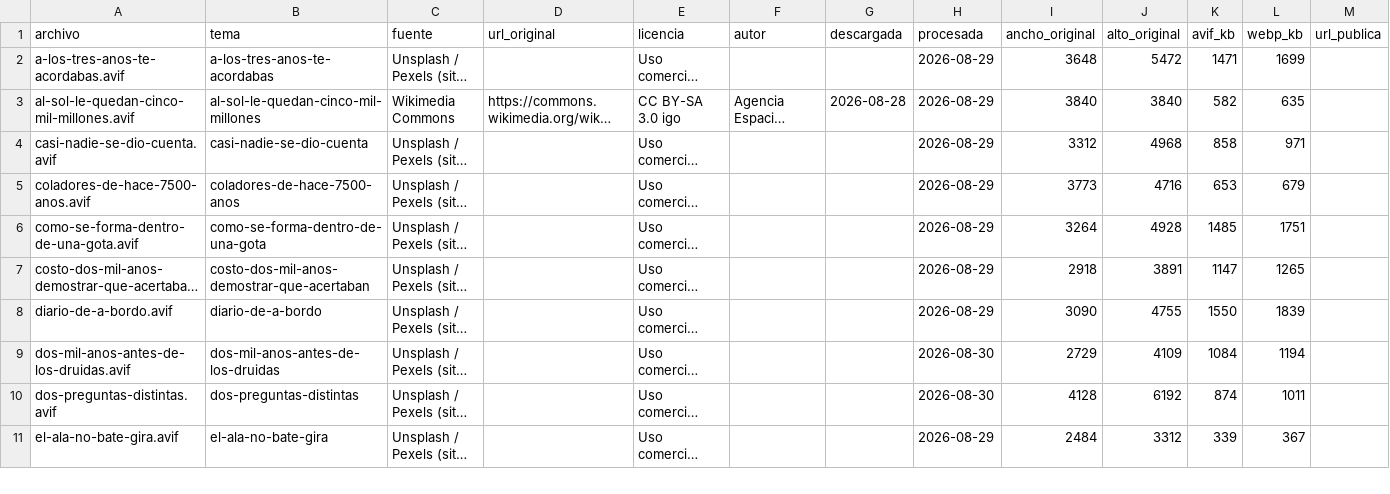
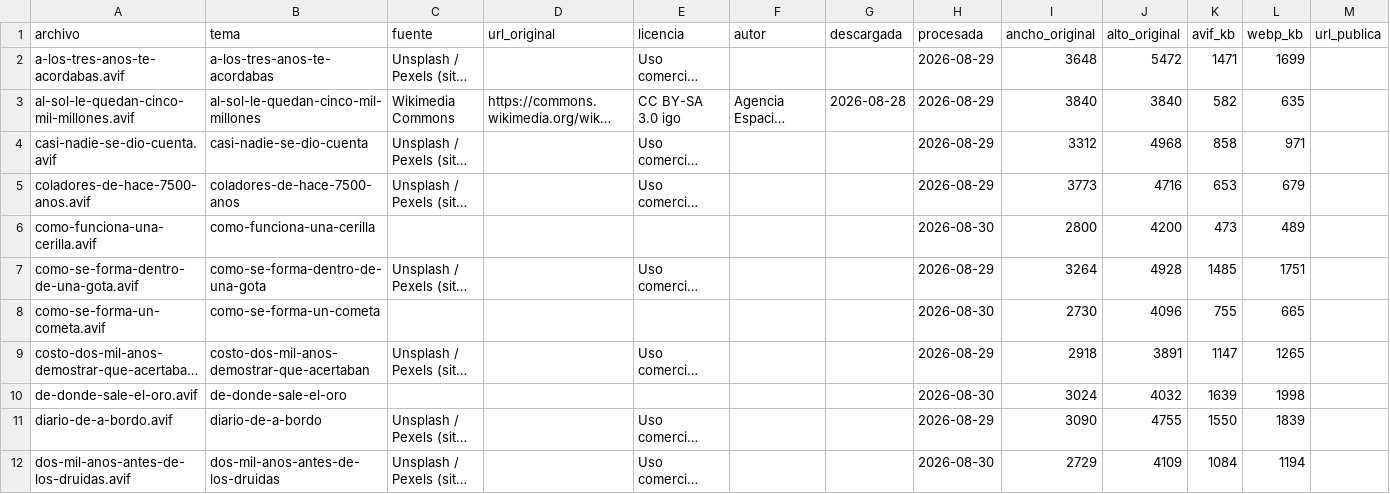
Before and after one commit to PabloVA02/PabloVA02, a CSV file: prototipo-microaprendizaje/assets/portadas.csv, drawn as a sheet; only a part is shown; the shorter side is filled out with more unchanged rows; long unchanged cells end in …; rows hold the shown columns only; the diff covers the shown part only; the diff names each change by its address in the sheet, - before the commit and + after, or states it on an @@ line.

```diff
--- a/prototipo-microaprendizaje/assets/portadas.csv
+++ b/prototipo-microaprendizaje/assets/portadas.csv
+row 6: como-funciona-una-cerilla.avif | como-funciona-una-cerilla |  |  |  |  |  | 2026-08-30 | 2800 | 4200 | 473 | 489
+row 8: como-se-forma-un-cometa.avif | como-se-forma-un-cometa |  |  |  |  |  | 2026-08-30 | 2730 | 4096 | 755 | 665
+row 10: de-donde-sale-el-oro.avif | de-donde-sale-el-oro |  |  |  |  |  | 2026-08-30 | 3024 | 4032 | 1639 | 1998
```
Also changed, not shown: 23 added rows elsewhere in this file, 52 other files.
